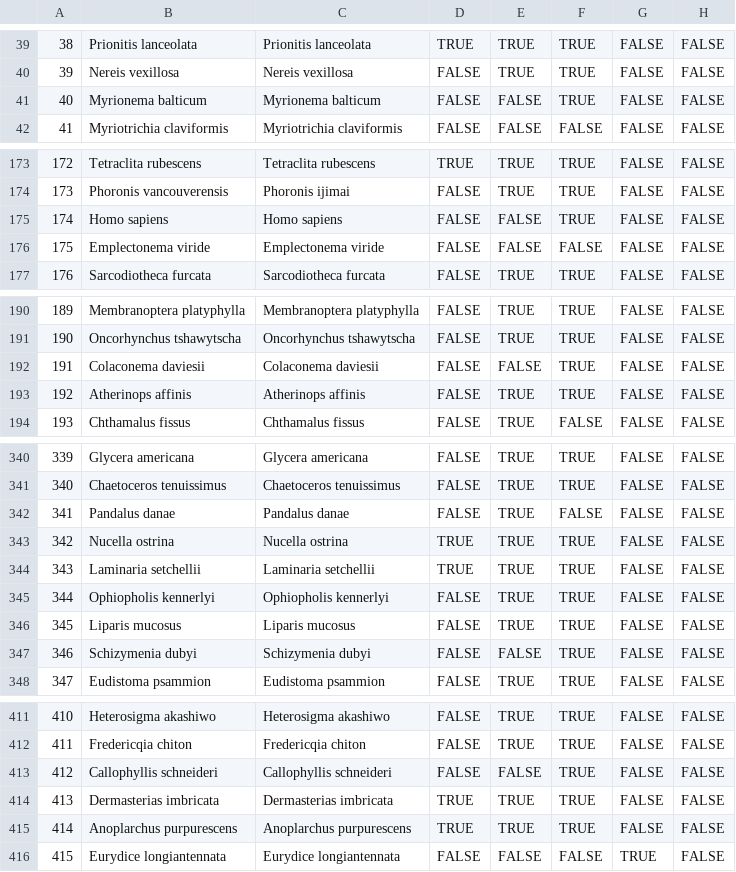
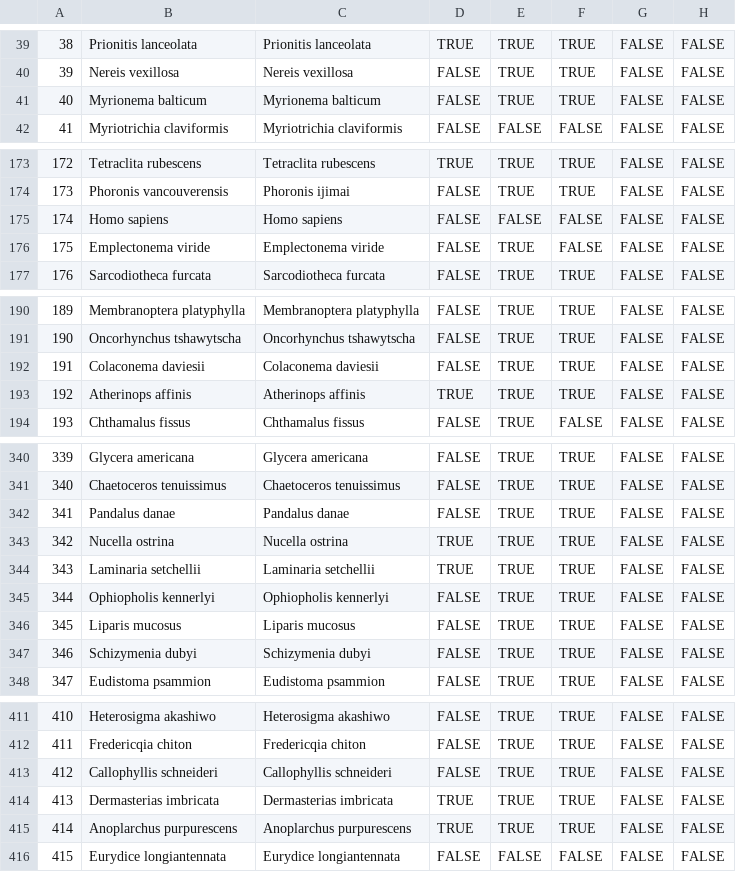
Before and after one commit to meghanmshea/intertidal-eDNA, a CSV file: Analysis Products/TableS2.csv, drawn as a sheet; only a part is shown, gaps mark what is left out; the diff covers the shown part only.

```diff
--- a/Analysis Products/TableS2.csv
+++ b/Analysis Products/TableS2.csv
@@ -40,3 +40,3 @@
 "39","Nereis vexillosa","Nereis vexillosa",FALSE,TRUE,TRUE,FALSE,FALSE
-"40","Myrionema balticum","Myrionema balticum",FALSE,FALSE,TRUE,FALSE,FALSE
+"40","Myrionema balticum","Myrionema balticum",FALSE,TRUE,TRUE,FALSE,FALSE
 "41","Myriotrichia claviformis","Myriotrichia claviformis",FALSE,FALSE,FALSE,FALSE,FALSE
@@ -174,4 +174,4 @@
 "173","Phoronis vancouverensis","Phoronis ijimai",FALSE,TRUE,TRUE,FALSE,FALSE
-"174","Homo sapiens","Homo sapiens",FALSE,FALSE,TRUE,FALSE,FALSE
-"175","Emplectonema viride","Emplectonema viride",FALSE,FALSE,FALSE,FALSE,FALSE
+"174","Homo sapiens","Homo sapiens",FALSE,FALSE,FALSE,FALSE,FALSE
+"175","Emplectonema viride","Emplectonema viride",FALSE,TRUE,FALSE,FALSE,FALSE
 "176","Sarcodiotheca furcata","Sarcodiotheca furcata",FALSE,TRUE,TRUE,FALSE,FALSE
@@ -191,4 +191,4 @@
 "190","Oncorhynchus tshawytscha","Oncorhynchus tshawytscha",FALSE,TRUE,TRUE,FALSE,FALSE
-"191","Colaconema daviesii","Colaconema daviesii",FALSE,FALSE,TRUE,FALSE,FALSE
-"192","Atherinops affinis","Atherinops affinis",FALSE,TRUE,TRUE,FALSE,FALSE
+"191","Colaconema daviesii","Colaconema daviesii",FALSE,TRUE,TRUE,FALSE,FALSE
+"192","Atherinops affinis","Atherinops affinis",TRUE,TRUE,TRUE,FALSE,FALSE
 "193","Chthamalus fissus","Chthamalus fissus",FALSE,TRUE,FALSE,FALSE,FALSE
@@ -341,3 +341,3 @@
 "340","Chaetoceros tenuissimus","Chaetoceros tenuissimus",FALSE,TRUE,TRUE,FALSE,FALSE
-"341","Pandalus danae","Pandalus danae",FALSE,TRUE,FALSE,FALSE,FALSE
+"341","Pandalus danae","Pandalus danae",FALSE,TRUE,TRUE,FALSE,FALSE
 "342","Nucella ostrina","Nucella ostrina",TRUE,TRUE,TRUE,FALSE,FALSE
@@ -346,3 +346,3 @@
 "345","Liparis mucosus","Liparis mucosus",FALSE,TRUE,TRUE,FALSE,FALSE
-"346","Schizymenia dubyi","Schizymenia dubyi",FALSE,FALSE,TRUE,FALSE,FALSE
+"346","Schizymenia dubyi","Schizymenia dubyi",FALSE,TRUE,TRUE,FALSE,FALSE
 "347","Eudistoma psammion","Eudistoma psammion",FALSE,TRUE,TRUE,FALSE,FALSE
@@ -412,5 +412,5 @@
 "411","Fredericqia chiton","Fredericqia chiton",FALSE,TRUE,TRUE,FALSE,FALSE
-"412","Callophyllis schneideri","Callophyllis schneideri",FALSE,FALSE,TRUE,FALSE,FALSE
+"412","Callophyllis schneideri","Callophyllis schneideri",FALSE,TRUE,TRUE,FALSE,FALSE
 "413","Dermasterias imbricata","Dermasterias imbricata",TRUE,TRUE,TRUE,FALSE,FALSE
 "414","Anoplarchus purpurescens","Anoplarchus purpurescens",TRUE,TRUE,TRUE,FALSE,FALSE
-"415","Eurydice longiantennata","Eurydice longiantennata",FALSE,FALSE,FALSE,TRUE,FALSE
+"415","Eurydice longiantennata","Eurydice longiantennata",FALSE,FALSE,FALSE,FALSE,FALSE
```
Also changed, not shown: 4 edited cells elsewhere in this file, 38 other files.
